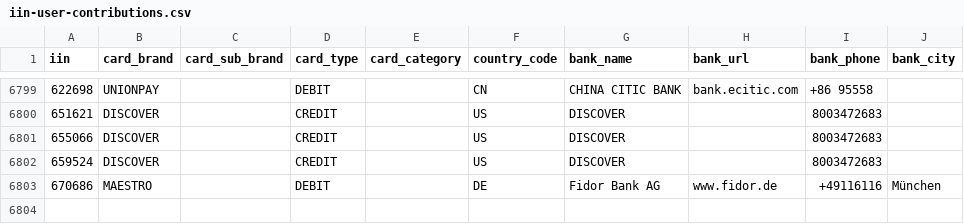
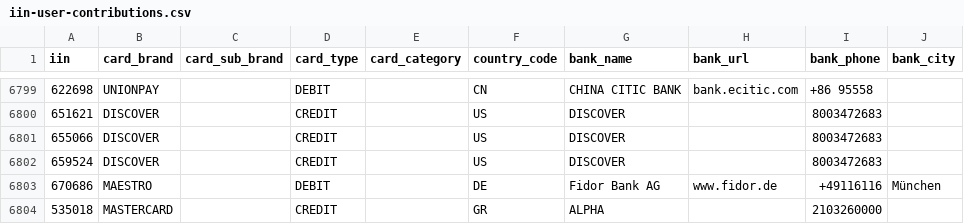
Before and after one commit to binlist/data, a CSV file: iin-user-contributions.csv, drawn as a sheet; only a part is shown, gaps mark what is left out.

Commit message:
add alpha

```diff
--- a/iin-user-contributions.csv
+++ b/iin-user-contributions.csv
@@ -6803 +6803,2 @@ iin,card_brand,card_sub_brand,card_type,card_category,country_code,bank_name,ban
 670686,MAESTRO,,DEBIT,,DE,Fidor Bank AG,www.fidor.de,+49116116,München
+535018,MASTERCARD,,CREDIT,,GR,ALPHA,,2103260000,
```
